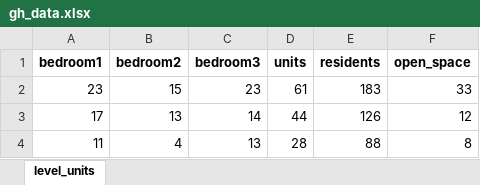
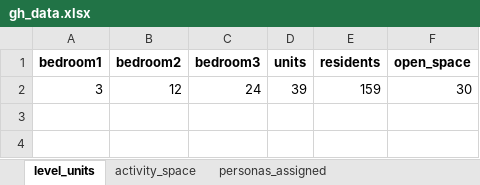
Before and after one commit to matpinj/studioG7copilot, an Excel workbook: sql/gh_data.xlsx, sheet level_units, drawn as a sheet; values as stored, in another font and other column widths than the file's, no borders; removed rows and columns are numbered as before the commit, all else as after; the diff names each change by its address in the sheet, - before the commit and + after, or states it on an @@ line.

```diff
--- a/sql/gh_data.xlsx (sheet level_units)
+++ b/sql/gh_data.xlsx (sheet level_units)
+sheet tab: activity_space
+sheet tab: personas_assigned
-row 2: 23 | 15 | 23 | 61 | 183 | 33
-row 3: 17 | 13 | 14 | 44 | 126 | 12
-row 4: 11 | 4 | 13 | 28 | 88 | 8
+row 2: 3 | 12 | 24 | 39 | 159 | 30
```
Also changed, not shown: 16 other files.
